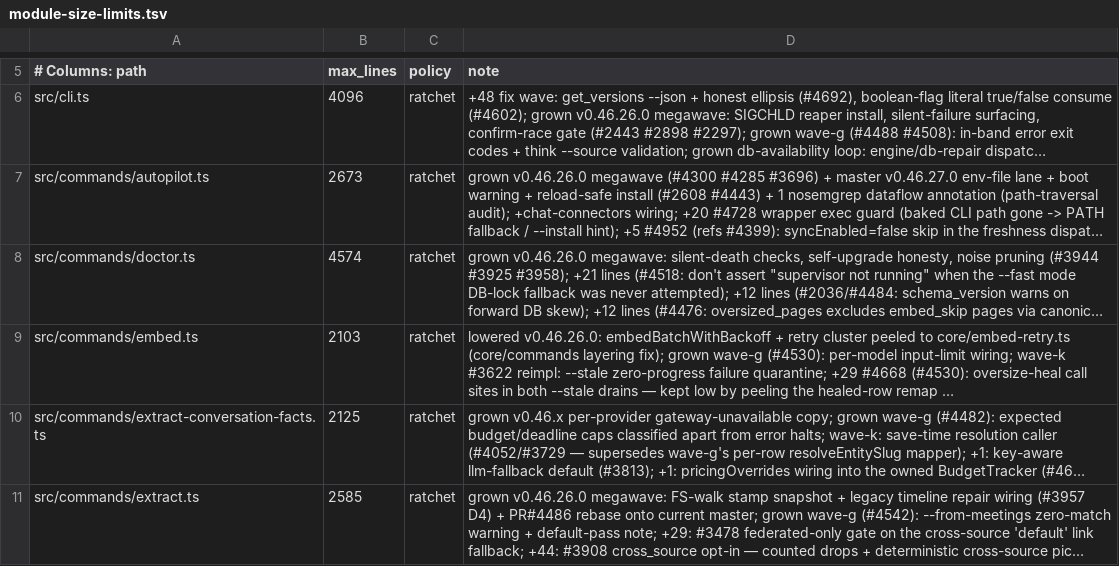
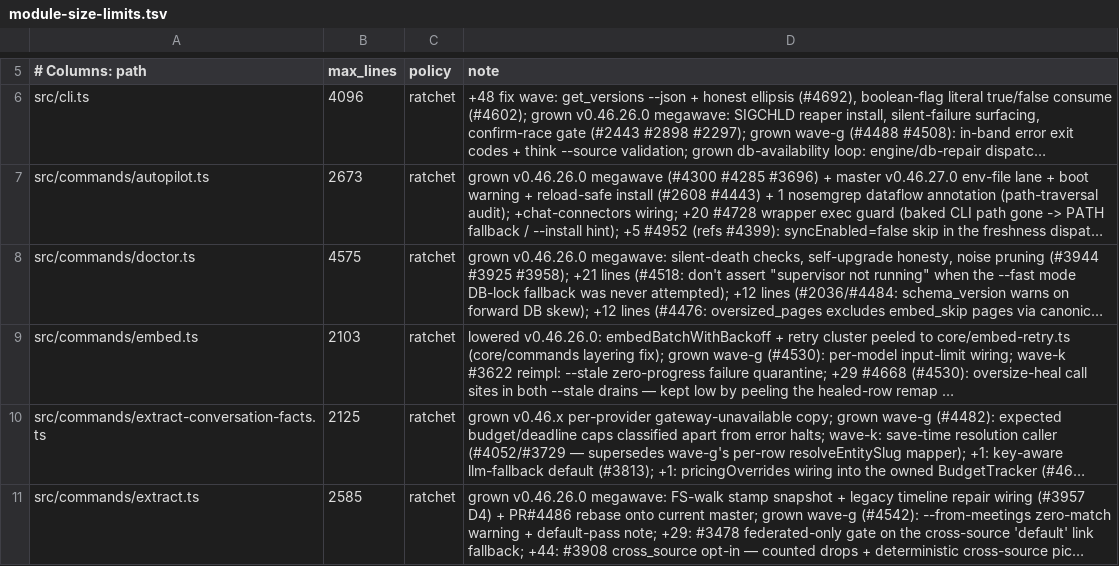
Before and after one commit to Masashi-Ono0611/gbrain, a TSV file: scripts/module-size-limits.tsv, drawn as a sheet; only a part is shown, gaps mark what is left out; long unchanged cells end in …; the diff names each change by its address in the sheet, - before the commit and + after, or states it on an @@ line.

```diff
--- a/scripts/module-size-limits.tsv
+++ b/scripts/module-size-limits.tsv
-B8 (max_lines): 4574
+B8 (max_lines): 4575
```
Also changed, not shown: scripts/structural-suites.tsv, 7 other files.
